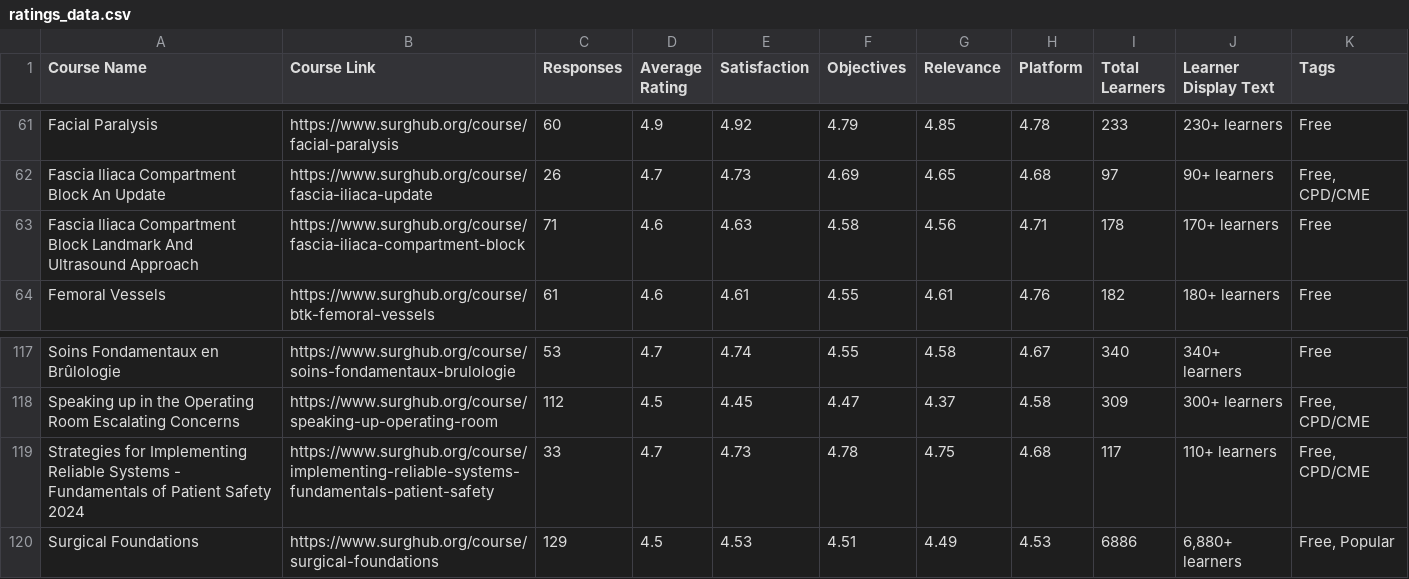
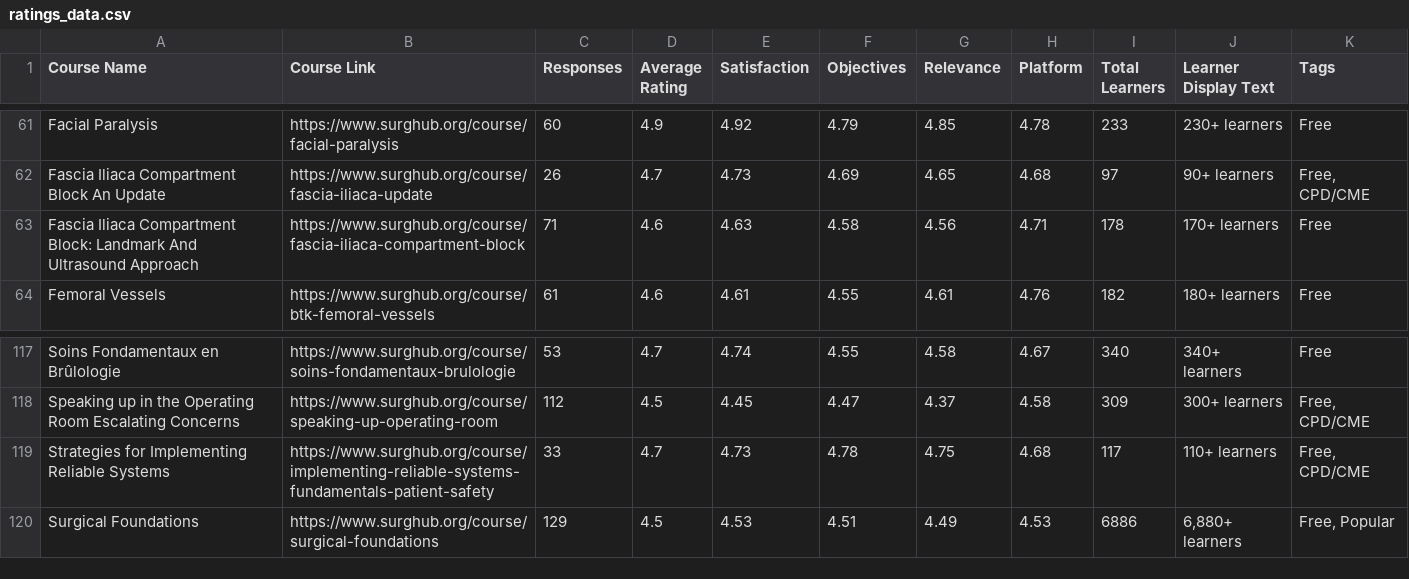
Before and after one commit to codendesigner-hash/cnd-surg-refl-at-4784, a CSV file: ratings_data.csv, drawn as a sheet; only a part is shown, gaps mark what is left out.

```diff
--- a/ratings_data.csv
+++ b/ratings_data.csv
@@ -62,3 +62,3 @@
 "Fascia Iliaca Compartment Block An Update","https://www.surghub.org/course/fascia-iliaca-update","26","4.7","4.73","4.69","4.65","4.68","97","90+ learners","Free, CPD/CME","","","","","","","","","","","","","","",""
-"Fascia Iliaca Compartment Block Landmark And Ultrasound Approach","https://www.surghub.org/course/fascia-iliaca-compartment-block","71","4.6","4.63","4.58","4.56","4.71","178","170+ learners","Free","","","","","","","","","","","","","","",""
+"Fascia Iliaca Compartment Block: Landmark And Ultrasound Approach","https://www.surghub.org/course/fascia-iliaca-compartment-block","71","4.6","4.63","4.58","4.56","4.71","178","170+ learners","Free","","","","","","","","","","","","","","",""
 "Femoral Vessels","https://www.surghub.org/course/btk-femoral-vessels","61","4.6","4.61","4.55","4.61","4.76","182","180+ learners","Free","","","","","","","","","","","","","","",""
@@ -118,3 +118,3 @@
 "Speaking up in the Operating Room Escalating Concerns","https://www.surghub.org/course/speaking-up-operating-room","112","4.5","4.45","4.47","4.37","4.58","309","300+ learners","Free, CPD/CME","","","","","","","","","","","","","","",""
-"Strategies for Implementing Reliable Systems - Fundamentals of Patient Safety 2024","https://www.surghub.org/course/implementing-reliable-systems-fundamentals-patient-safety","33","4.7","4.73","4.78","4.75","4.68","117","110+ learners","Free, CPD/CME","","","","","","","","","","","","","","",""
+"Strategies for Implementing Reliable Systems","https://www.surghub.org/course/implementing-reliable-systems-fundamentals-patient-safety","33","4.7","4.73","4.78","4.75","4.68","117","110+ learners","Free, CPD/CME","","","","","","","","","","","","","","",""
 "Surgical Foundations","https://www.surghub.org/course/surgical-foundations","129","4.5","4.53","4.51","4.49","4.53","6886","6,880+ learners","Free, Popular","","","","","","","","","","","","","","",""
```
